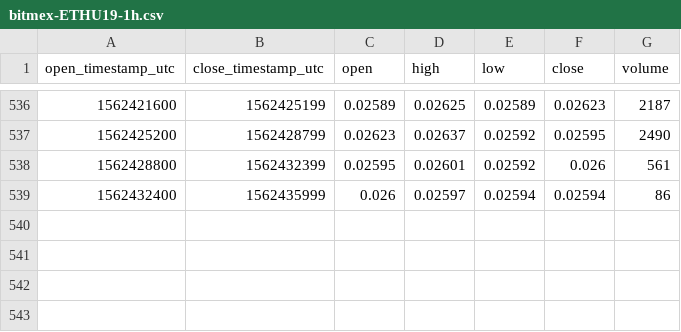
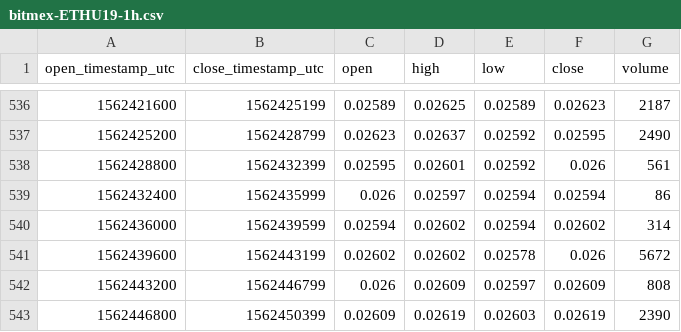
Before and after one commit to cryptobigbro/bitmex-ETHU19, a CSV file: bitmex-ETHU19-1h.csv, drawn as a sheet; only a part is shown, gaps mark what is left out; the diff names each change by its address in the sheet, - before the commit and + after, or states it on an @@ line.

Commit message:
Update OHLCV data.

```diff
--- a/bitmex-ETHU19-1h.csv
+++ b/bitmex-ETHU19-1h.csv
+row 540: 1562436000 | 1562439599 | 0.02594 | 0.02602 | 0.02594 | 0.02602 | 314
+row 541: 1562439600 | 1562443199 | 0.02602 | 0.02602 | 0.02578 | 0.026 | 5672
+row 542: 1562443200 | 1562446799 | 0.026 | 0.02609 | 0.02597 | 0.02609 | 808
+row 543: 1562446800 | 1562450399 | 0.02609 | 0.02619 | 0.02603 | 0.02619 | 2390
```
Also changed, not shown: 1 other file.
